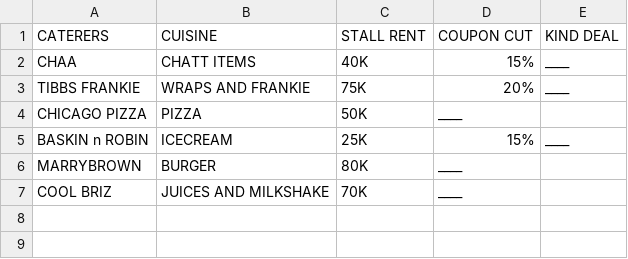
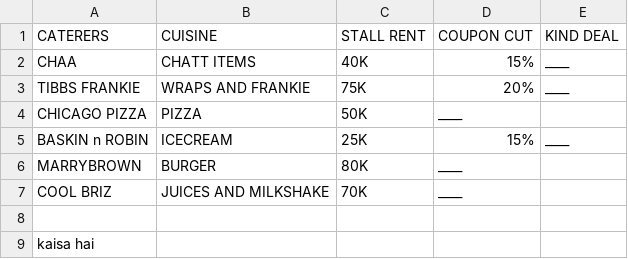
Before and after one commit to vishaag123/helloworld, a CSV file: CATERERS.csv, drawn as a sheet; the diff names each change by its address in the sheet, - before the commit and + after, or states it on an @@ line.

Commit message:
kaisa hai added

```diff
--- a/CATERERS.csv
+++ b/CATERERS.csv
+row 8: (empty)
+row 9: kaisa hai
```
